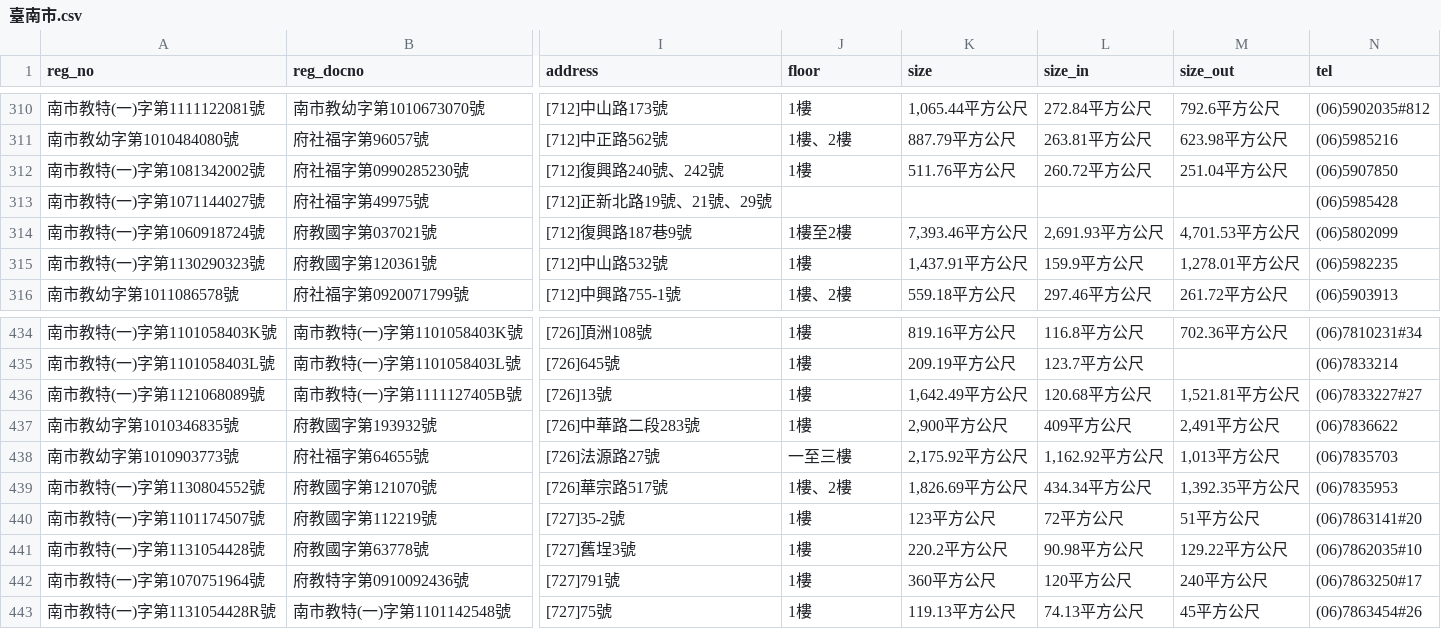
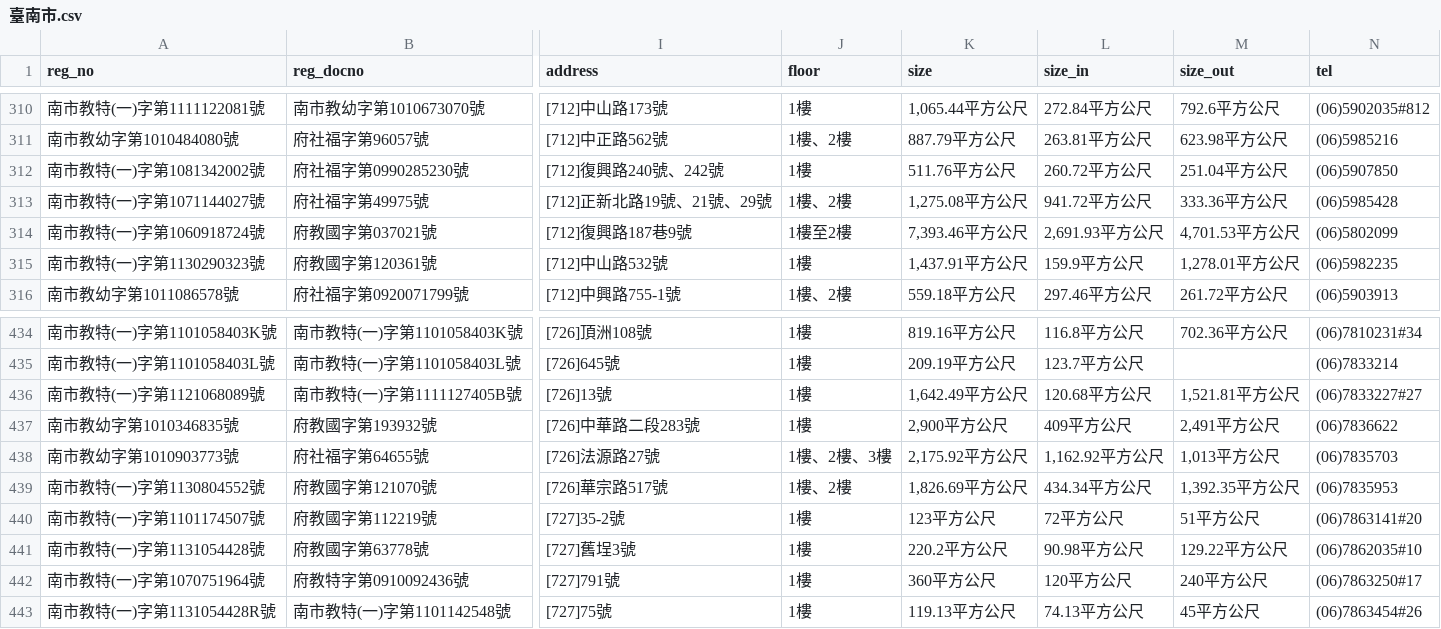
Before and after one commit to kiang/ap.ece.moe.edu.tw, a CSV file: docs/data/臺南市.csv, drawn as a sheet; only a part is shown, gaps mark what is left out; the diff names each change by its address in the sheet, - before the commit and + after, or states it on an @@ line.

```diff
--- a/docs/data/臺南市.csv
+++ b/docs/data/臺南市.csv
-J313 (floor): (empty)
+J313 (floor): 1樓、2樓
-K313 (size): (empty)
+K313 (size): 1,275.08平方公尺
-L313 (size_in): (empty)
+L313 (size_in): 941.72平方公尺
-M313 (size_out): (empty)
+M313 (size_out): 333.36平方公尺
-J438 (floor): 一至三樓
+J438 (floor): 1樓、2樓、3樓
```
Also changed, not shown: docs/data/新竹縣.csv, docs/data/臺中市.csv, 12 other files.
